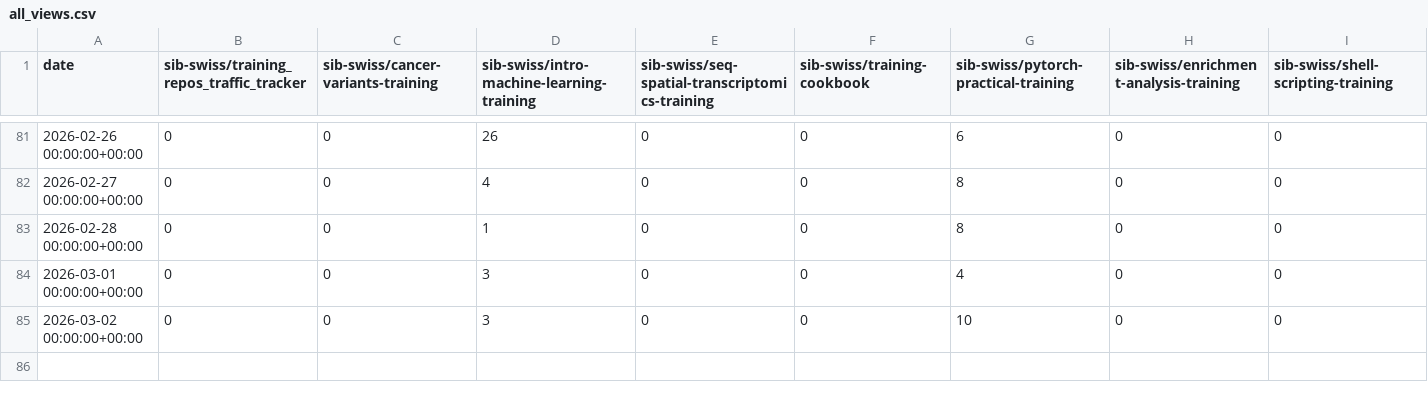
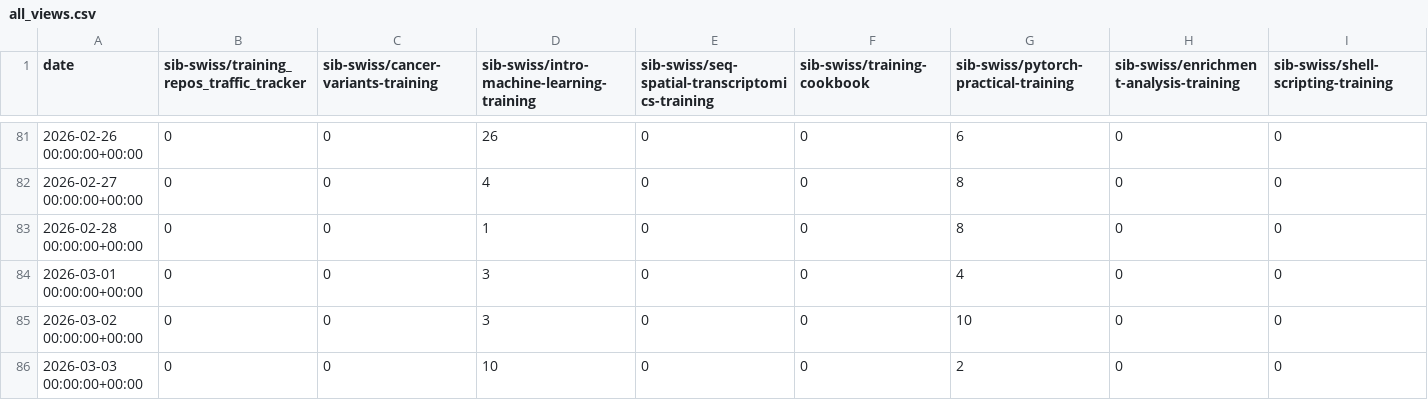
Before and after one commit to sib-swiss/training_repos_traffic_tracker, a CSV file: traffic/all_views.csv, drawn as a sheet; only a part is shown, gaps mark what is left out; rows hold the shown columns only; the diff names each change by its address in the sheet, - before the commit and + after, or states it on an @@ line.

Commit message:
GitHub traffic

```diff
--- a/traffic/all_views.csv
+++ b/traffic/all_views.csv
+row 86: 2026-03-03 00:00:00+00:00 | 0 | 0 | 10 | 0 | 0 | 2 | 0 | 0
```
Also changed, not shown: traffic/all_clones.csv, traffic/all_clones_unique.csv, 3 other files.
